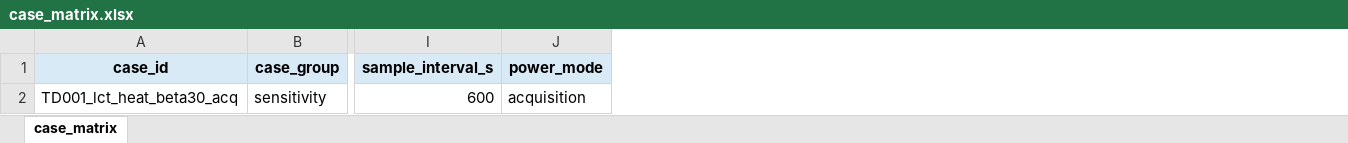
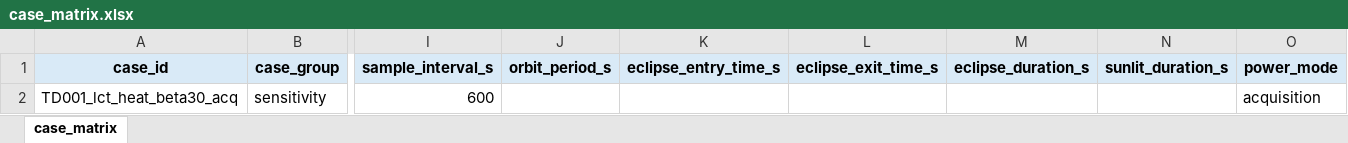
Before and after one commit to Hideki-1029/thermal-deformation, an Excel workbook: cases/case_matrix.xlsx, sheet case_matrix, drawn as a sheet; only a part is shown, gaps mark what is left out; values as stored, in another font and other column widths than the file's, no borders; the diff names each change by its address in the sheet, - before the commit and + after, or states it on an @@ line.

```diff
--- a/cases/case_matrix.xlsx (sheet case_matrix)
+++ b/cases/case_matrix.xlsx (sheet case_matrix)
+column J (orbit_period_s), empty
+column K (eclipse_entry_time_s), empty
+column L (eclipse_exit_time_s), empty
+column M (eclipse_duration_s), empty
+column N (sunlit_duration_s), empty
```
Also changed, not shown: cases/orbit_catalog.xlsx, 18 other files.
